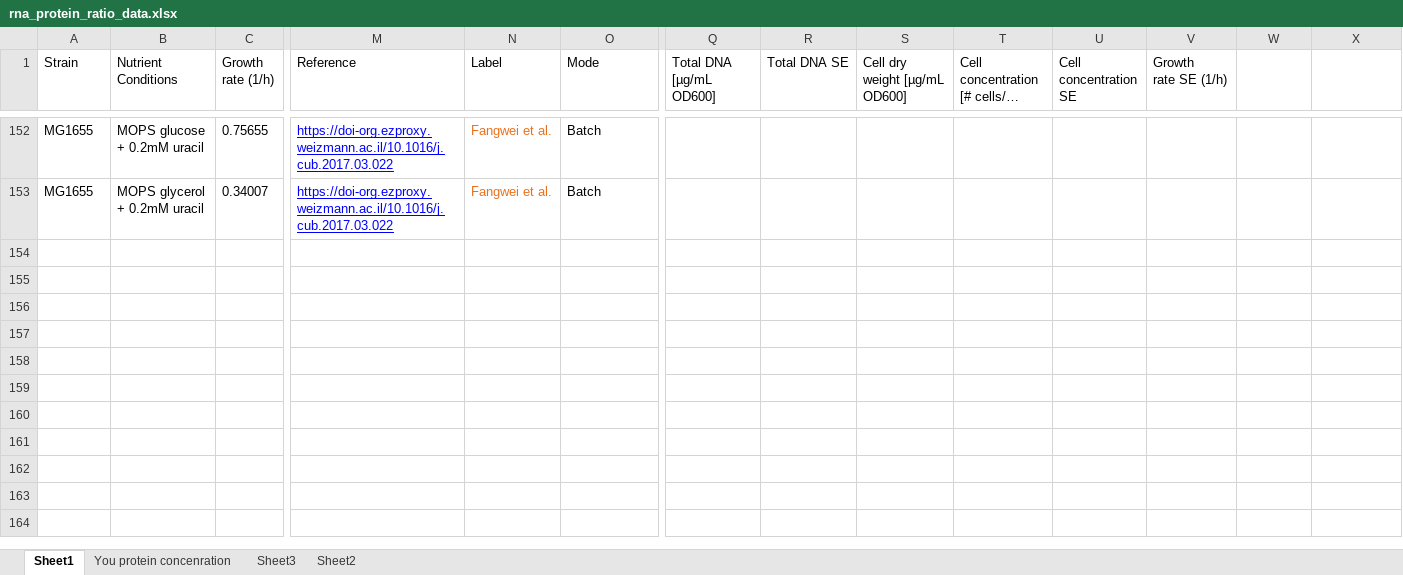
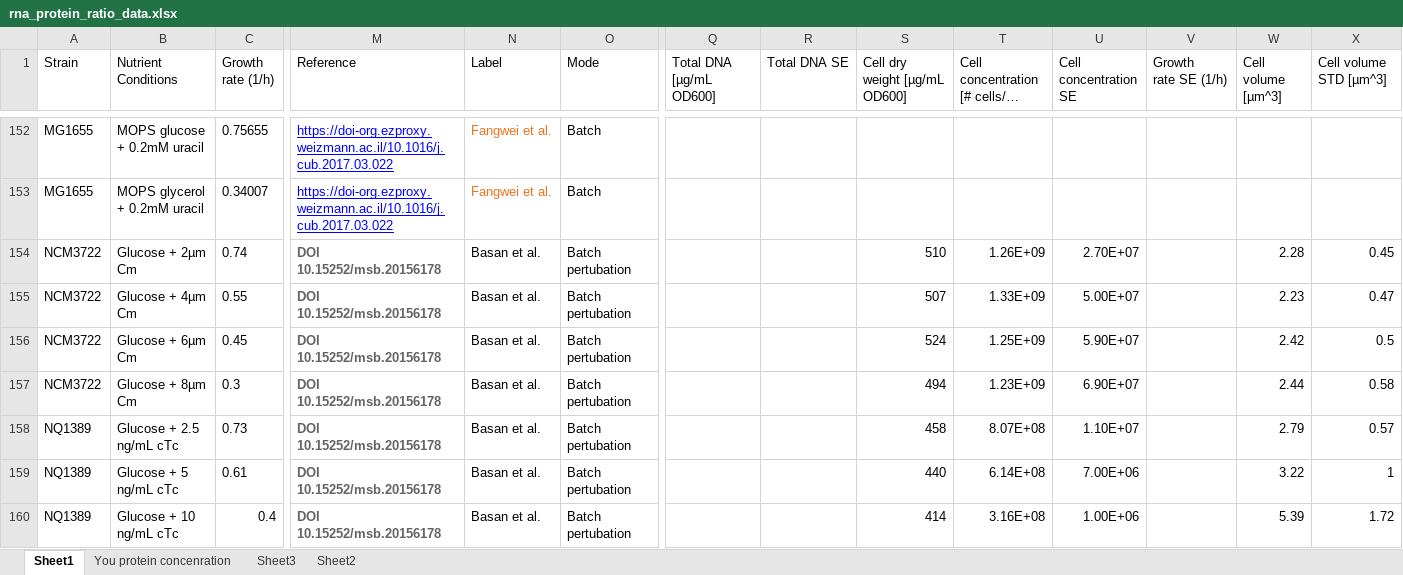
Before and after one commit to yinonbaron/ecoli_composition, an Excel workbook: rna_protein_ratio_data.xlsx, sheet Sheet1, drawn as a sheet; only a part is shown, gaps mark what is left out; long unchanged cells end in …; values as stored, in another font and other column widths than the file's, no borders; charts and pictures not drawn; rows hold the shown columns only; the diff covers the shown part only; the diff names each change by its address in the sheet, - before the commit and + after, or states it on an @@ line.

Commit message:
update data

```diff
--- a/rna_protein_ratio_data.xlsx (sheet Sheet1)
+++ b/rna_protein_ratio_data.xlsx (sheet Sheet1)
-W1: (empty)
+W1: Cell volume [µm^3]
-X1: (empty)
+X1: Cell volume STD [µm^3]
+row 154: NCM3722 | Glucose + 2µm Cm | 0.74 | DOI 10.15252/msb.20156178 | Basan et al. | Batch pertubation |  |  | 510 | 1.26E+09 | 2.70E+07 |  | 2.28 | 0.45
+row 155: NCM3722 | Glucose + 4µm Cm | 0.55 | DOI 10.15252/msb.20156178 | Basan et al. | Batch pertubation |  |  | 507 | 1.33E+09 | 5.00E+07 |  | 2.23 | 0.47
+row 156: NCM3722 | Glucose + 6µm Cm | 0.45 | DOI 10.15252/msb.20156178 | Basan et al. | Batch pertubation |  |  | 524 | 1.25E+09 | 5.90E+07 |  | 2.42 | 0.5
+row 157: NCM3722 | Glucose + 8µm Cm | 0.3 | DOI 10.15252/msb.20156178 | Basan et al. | Batch pertubation |  |  | 494 | 1.23E+09 | 6.90E+07 |  | 2.44 | 0.58
+row 158: NQ1389 | Glucose + 2.5 ng/mL cTc | 0.73 | DOI 10.15252/msb.20156178 | Basan et al. | Batch pertubation |  |  | 458 | 8.07E+08 | 1.10E+07 |  | 2.79 | 0.57
+row 159: NQ1389 | Glucose + 5 ng/mL cTc | 0.61 | DOI 10.15252/msb.20156178 | Basan et al. | Batch pertubation |  |  | 440 | 6.14E+08 | 7.00E+06 |  | 3.22 | 1
+row 160: NQ1389 | Glucose + 10 ng/mL cTc | 0.4 | DOI 10.15252/msb.20156178 | Basan et al. | Batch pertubation |  |  | 414 | 3.16E+08 | 1.00E+06 |  | 5.39 | 1.72
```
Also changed, not shown: 6 added rows and 22 edited cells elsewhere in this sheet, formulas that keep their value, charts or pictures, 2 other files.
